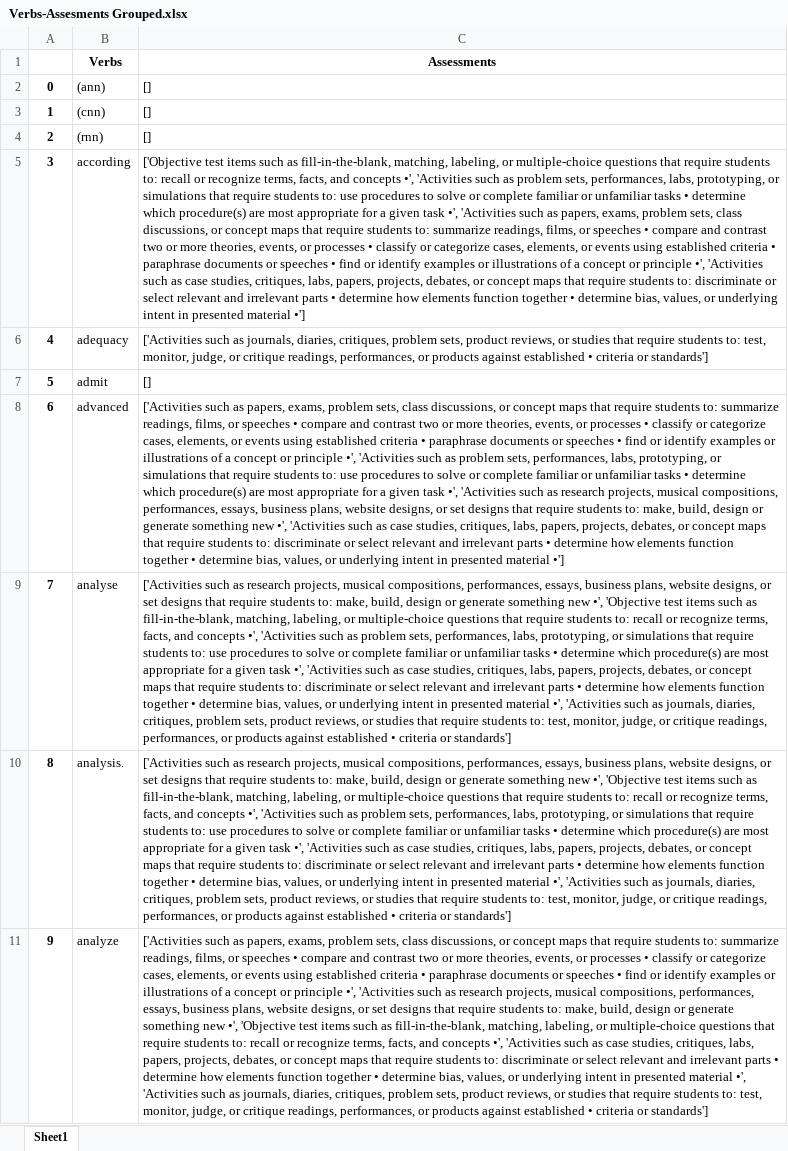
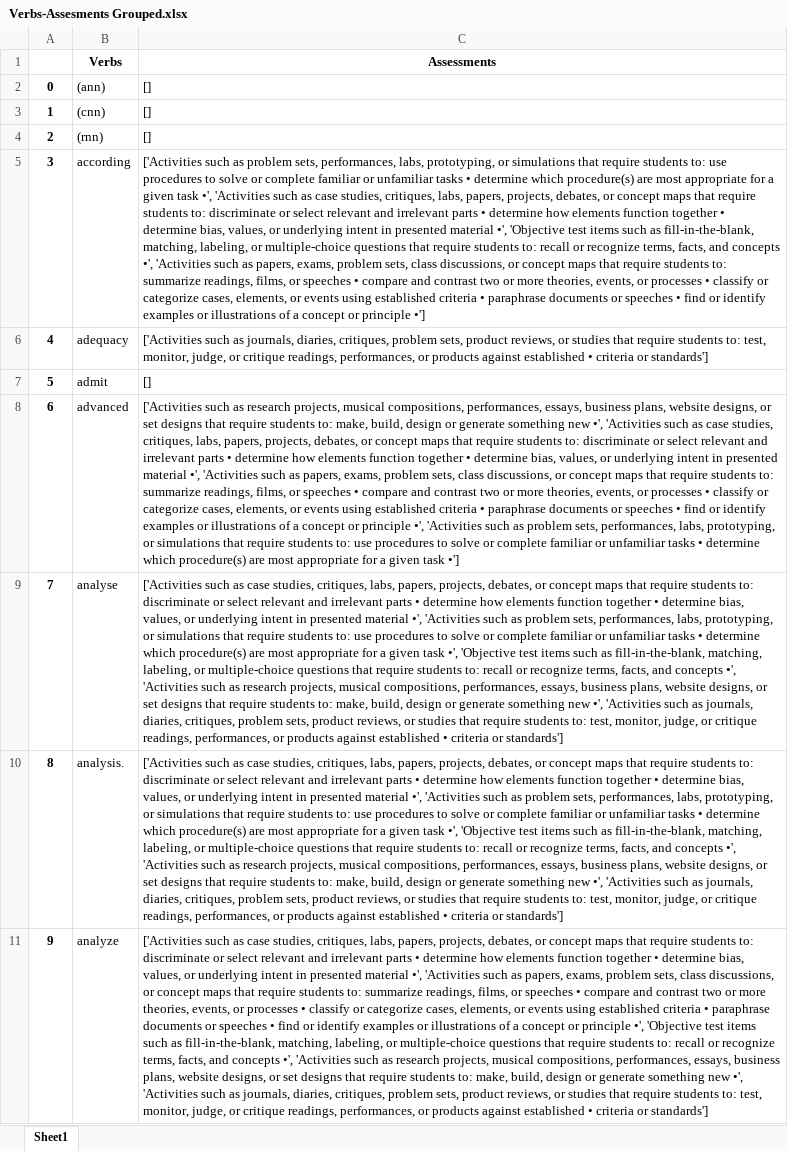
Before and after one commit to rajan-fredrick-04/Research_Project, an Excel workbook: Pre Research Works/Verbs-Assesments Grouped.xlsx, sheet Sheet1, drawn as a sheet; only a part is shown; values as stored, in another font and other column widths than the file's, no borders; the diff covers the shown part only; the diff names each change by its address in the sheet, - before the commit and + after, or states it on an @@ line.

```diff
--- a/Pre Research Works/Verbs-Assesments Grouped.xlsx (sheet Sheet1)
+++ b/Pre Research Works/Verbs-Assesments Grouped.xlsx (sheet Sheet1)
-C5 (Assessments): ['Objective test items such as fill-in-the-blank, matching, labeling, or multiple-choice questions that require students to: recall or recognize terms, facts, and concepts •', 'Activities such as problem sets, performances, labs, prototyping, or simulations that require students to: use procedures to solve or complete familiar or unfamiliar tasks • determine which procedure(s) are most appropriate for a given task •', 'Activities such as papers, exams, problem sets, class discussions, or concept maps that require students to: summarize readings, films, or speeches • compare and contrast two or more theories, events, or processes • classify or categorize cases, elements, or events using established criteria • paraphrase documents or speeches • find or identify examples or illustrations of a concept or principle •', 'Activities such as case studies, critiques, labs, papers, projects, debates, or concept maps that require students to: discriminate or select relevant and irrelevant parts • determine how elements function together • determine bias, values, or underlying intent in presented material •']
+C5 (Assessments): ['Activities such as problem sets, performances, labs, prototyping, or simulations that require students to: use procedures to solve or complete familiar or unfamiliar tasks • determine which procedure(s) are most appropriate for a given task •', 'Activities such as case studies, critiques, labs, papers, projects, debates, or concept maps that require students to: discriminate or select relevant and irrelevant parts • determine how elements function together • determine bias, values, or underlying intent in presented material •', 'Objective test items such as fill-in-the-blank, matching, labeling, or multiple-choice questions that require students to: recall or recognize terms, facts, and concepts •', 'Activities such as papers, exams, problem sets, class discussions, or concept maps that require students to: summarize readings, films, or speeches • compare and contrast two or more theories, events, or processes • classify or categorize cases, elements, or events using established criteria • paraphrase documents or speeches • find or identify examples or illustrations of a concept or principle •']
-C8 (Assessments): …such as papers, exams, problem sets, class discussions, or concept maps that require students to: summarize readings, films, or speeches • compare and contrast two or more theories, events, or processes • classify or categorize cases, elements, or events using established criteria • paraphrase documents or speeches • find or identify examples or illustrations of a concept or principle •', 'Activities such as problem sets, performances, labs, prototyping, or simulations that require students to: use procedures to solve or complete familiar or unfamiliar tasks • determine which procedure(s) are most appropriate for a given task •', 'Activities such as research projects, musical compositions, performances, essays, business plans, website designs, or set designs that require students to: make, build, design or generate something new •', 'Activities such as case studies, critiques, labs, papers, projects, debates, or concept maps that require students to: discriminate or select relevant and irrelevant parts • determine how elements function together • determine bias, values, or underlying intent in presented material •']
+C8 (Assessments): …such as research projects, musical compositions, performances, essays, business plans, website designs, or set designs that require students to: make, build, design or generate something new •', 'Activities such as case studies, critiques, labs, papers, projects, debates, or concept maps that require students to: discriminate or select relevant and irrelevant parts • determine how elements function together • determine bias, values, or underlying intent in presented material •', 'Activities such as papers, exams, problem sets, class discussions, or concept maps that require students to: summarize readings, films, or speeches • compare and contrast two or more theories, events, or processes • classify or categorize cases, elements, or events using established criteria • paraphrase documents or speeches • find or identify examples or illustrations of a concept or principle •', 'Activities such as problem sets, performances, labs, prototyping, or simulations that require students to: use procedures to solve or complete familiar or unfamiliar tasks • determine which procedure(s) are most appropriate for a given task •']
-C9:C10 (Assessments): …such as research projects, musical compositions, performances, essays, business plans, website designs, or set designs that require students to: make, build, design or generate something new •', 'Objective test items such as fill-in-the-blank, matching, labeling, or multiple-choice questions that require students to: recall or recognize terms, facts, and concepts •', 'Activities such as problem sets, performances, labs, prototyping, or simulations that require students to: use procedures to solve or complete familiar or unfamiliar tasks • determine which procedure(s) are most appropriate for a given task •', 'Activities such as case studies, critiques, labs, papers, projects, debates, or concept maps that require students to: discriminate or select relevant and irrelevant parts • determine how elements function together • determine bias, values, or underlying intent in presented material •', 'Activities…
+C9:C10 (Assessments): …such as case studies, critiques, labs, papers, projects, debates, or concept maps that require students to: discriminate or select relevant and irrelevant parts • determine how elements function together • determine bias, values, or underlying intent in presented material •', 'Activities such as problem sets, performances, labs, prototyping, or simulations that require students to: use procedures to solve or complete familiar or unfamiliar tasks • determine which procedure(s) are most appropriate for a given task •', 'Objective test items such as fill-in-the-blank, matching, labeling, or multiple-choice questions that require students to: recall or recognize terms, facts, and concepts •', 'Activities such as research projects, musical compositions, performances, essays, business plans, website designs, or set designs that require students to: make, build, design or generate something new •', 'Activities…
-C11 (Assessments): …such as papers, exams, problem sets, class discussions, or concept maps that require students to: summarize readings, films, or speeches • compare and contrast two or more theories, events, or processes • classify or categorize cases, elements, or events using established criteria • paraphrase documents or speeches • find or identify examples or illustrations of a concept or principle •', 'Activities such as research projects, musical compositions, performances, essays, business plans, website designs, or set designs that require students to: make, build, design or generate something new •', 'Objective test items such as fill-in-the-blank, matching, labeling, or multiple-choice questions that require students to: recall or recognize terms, facts, and concepts •', 'Activities such as case studies, critiques, labs, papers, projects, debates, or concept maps that require students to: discriminate or select relevant and irrelevant parts • determine how elements function together • determine bias, values, or underlying intent in presented material •', 'Activities…
+C11 (Assessments): …such as case studies, critiques, labs, papers, projects, debates, or concept maps that require students to: discriminate or select relevant and irrelevant parts • determine how elements function together • determine bias, values, or underlying intent in presented material •', 'Activities such as papers, exams, problem sets, class discussions, or concept maps that require students to: summarize readings, films, or speeches • compare and contrast two or more theories, events, or processes • classify or categorize cases, elements, or events using established criteria • paraphrase documents or speeches • find or identify examples or illustrations of a concept or principle •', 'Objective test items such as fill-in-the-blank, matching, labeling, or multiple-choice questions that require students to: recall or recognize terms, facts, and concepts •', 'Activities such as research projects, musical compositions, performances, essays, business plans, website designs, or set designs that require students to: make, build, design or generate something new •', 'Activities…
```
Also changed, not shown: 54 edited cells elsewhere in this sheet, Pre Research Works/Course Assessments.xlsx, Pre Research Works/Extracted_Units_Updated.xlsx, 3 other files.
